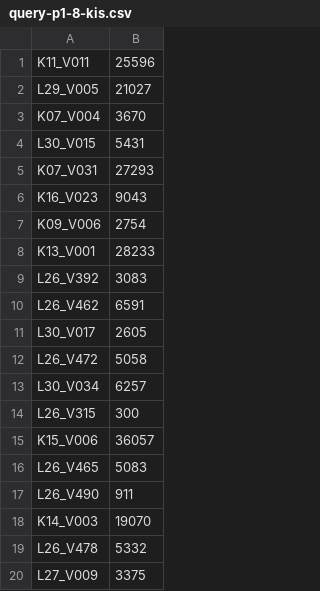
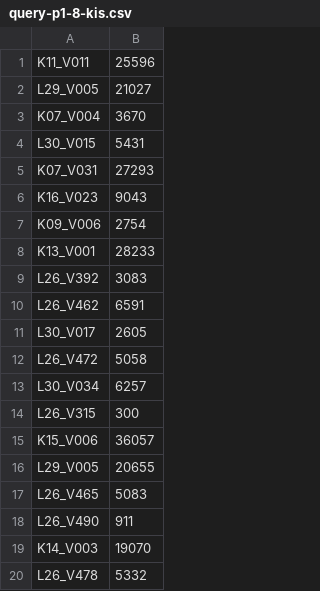
Before and after one commit to RokeMSE/AI-Challenge_AiDia, a CSV file: result/query-p1-8-kis.csv, drawn as a sheet; removed rows and columns are numbered as before the commit, all else as after; the diff names each change by its address in the sheet, - before the commit and + after, or states it on an @@ line.

```diff
--- a/result/query-p1-8-kis.csv
+++ b/result/query-p1-8-kis.csv
+row 16: L29_V005 | 20655
-row 20: L27_V009 | 3375
```
Also changed, not shown: result/query-p1-15-qa.csv, result/query-p1-17-kis.csv, 36 other files.
